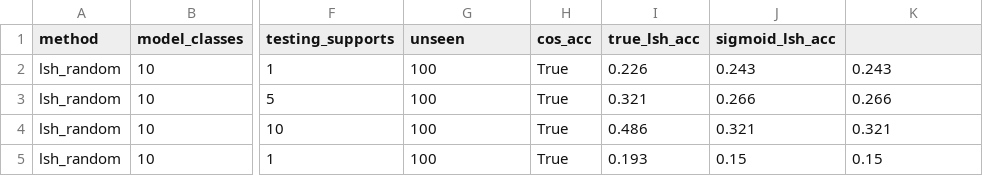
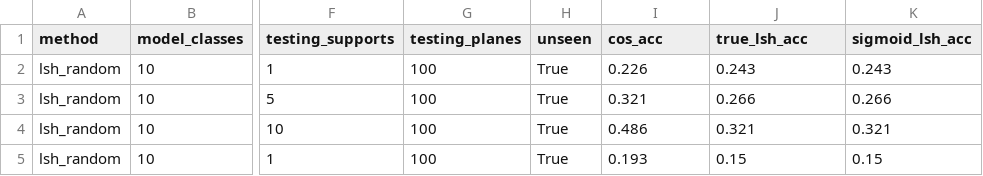
Before and after one commit to AndrewLitteken/budapest-summer-research-2018, a CSV file: data/csv/cifar_100_lsh_one_rest_lsh_random.csv, drawn as a sheet; only a part is shown, gaps mark what is left out; the diff names each change by its address in the sheet, - before the commit and + after, or states it on an @@ line.

```diff
--- a/data/csv/cifar_100_lsh_one_rest_lsh_random.csv
+++ b/data/csv/cifar_100_lsh_one_rest_lsh_random.csv
-G1: unseen
+G1: testing_planes
-H1: cos_acc
+H1: unseen
-I1: true_lsh_acc
+I1: cos_acc
-J1: sigmoid_lsh_acc
+J1: true_lsh_acc
-K1: (empty)
+K1: sigmoid_lsh_acc
```
Also changed, not shown: data/csv/cifar_100_cosine_lsh_one_rest.csv, data/csv/cifar_100_lsh_random_lsh_one_rest.csv.
